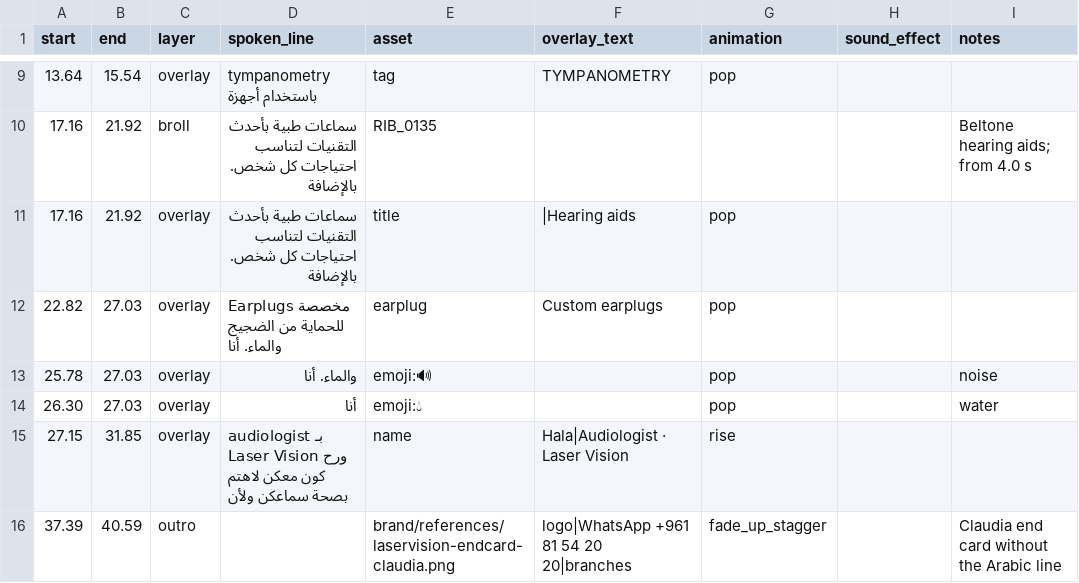
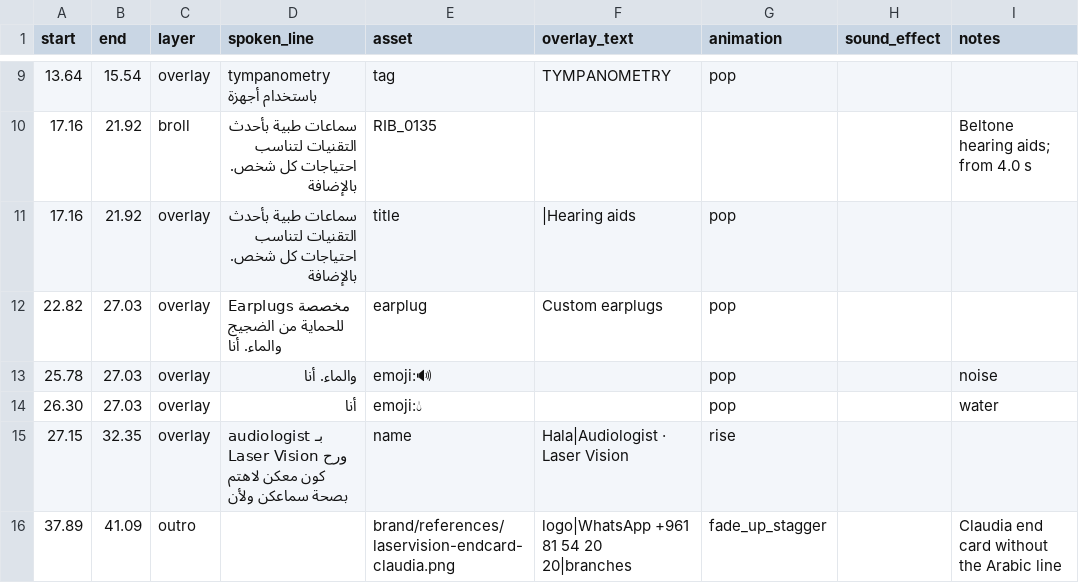
Before and after one commit to lounafawaz5-cmd/laservision, a CSV file: edit_audiology/edit_plan.csv, drawn as a sheet; only a part is shown, gaps mark what is left out.

```diff
--- a/edit_audiology/edit_plan.csv
+++ b/edit_audiology/edit_plan.csv
@@ -14,3 +14,3 @@ start,end,layer,spoken_line,asset,overlay_text,animation,sound_effect,notes
 26.30,27.03,overlay,أنا,emoji:💧,,pop,,water
-27.15,31.85,overlay,audiologist بـ Laser Vision ورح كون معكن لاهتم بصحة سماعكن ولأن,name,Hala|Audiologist · Laser Vision,rise,,
-37.39,40.59,outro,,brand/references/laservision-endcard-claudia.png,logo|WhatsApp +961 81 54 20 20|branches,fade_up_stagger,,Claudia end card without the Arabic line
+27.15,32.35,overlay,audiologist بـ Laser Vision ورح كون معكن لاهتم بصحة سماعكن ولأن,name,Hala|Audiologist · Laser Vision,rise,,
+37.89,41.09,outro,,brand/references/laservision-endcard-claudia.png,logo|WhatsApp +961 81 54 20 20|branches,fade_up_stagger,,Claudia end card without the Arabic line
```
Also changed, not shown: 5 other files.
